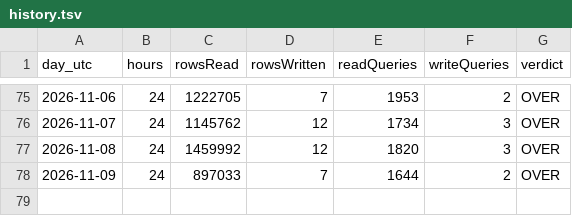
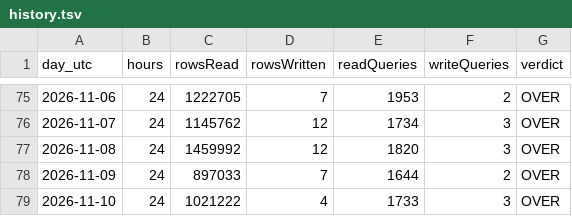
Before and after one commit to billionsx/iskcon, a TSV file: docs/d1-quota/history.tsv, drawn as a sheet; only a part is shown, gaps mark what is left out; the diff names each change by its address in the sheet, - before the commit and + after, or states it on an @@ line.

```diff
--- a/docs/d1-quota/history.tsv
+++ b/docs/d1-quota/history.tsv
+row 79: 2026-11-10 | 24 | 1021222 | 4 | 1733 | 3 | OVER
```
Also changed, not shown: 2 other files.
